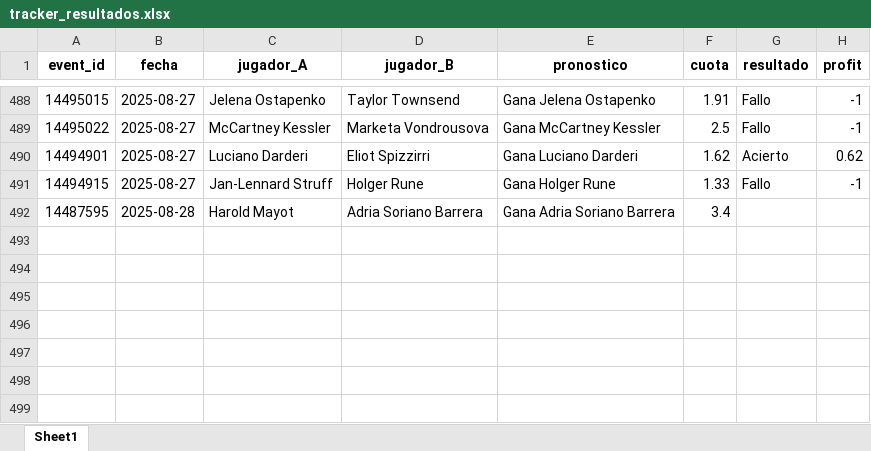
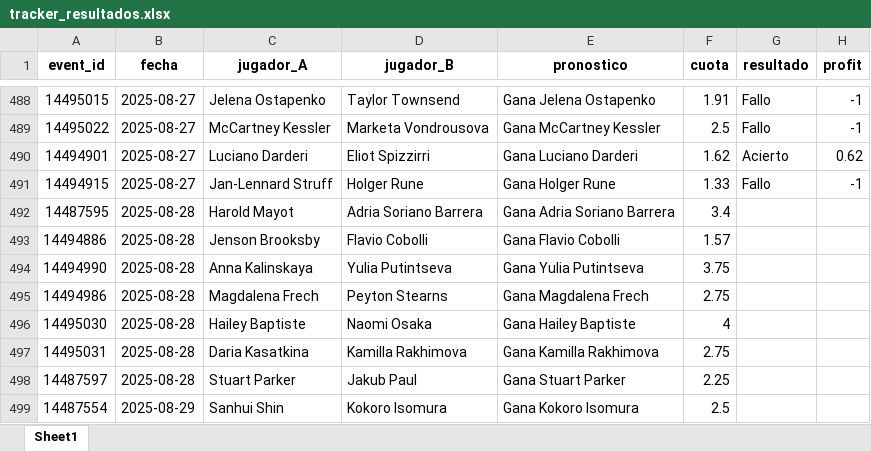
Before and after one commit to andreuroigv/tennis-tracker-app, an Excel workbook: tracker_resultados.xlsx, sheet Sheet1, drawn as a sheet; only a part is shown, gaps mark what is left out; values as stored, in another font and other column widths than the file's, no borders; the diff names each change by its address in the sheet, - before the commit and + after, or states it on an @@ line.

Commit message:
🔄 Sync automático del tracker (cada 3h)

```diff
--- a/tracker_resultados.xlsx (sheet Sheet1)
+++ b/tracker_resultados.xlsx (sheet Sheet1)
+row 493: 14494886 | 2025-08-28 | Jenson Brooksby | Flavio Cobolli | Gana Flavio Cobolli | 1.57
+row 494: 14494990 | 2025-08-28 | Anna Kalinskaya | Yulia Putintseva | Gana Yulia Putintseva | 3.75
+row 495: 14494986 | 2025-08-28 | Magdalena Frech | Peyton Stearns | Gana Magdalena Frech | 2.75
+row 496: 14495030 | 2025-08-28 | Hailey Baptiste | Naomi Osaka | Gana Hailey Baptiste | 4
+row 497: 14495031 | 2025-08-28 | Daria Kasatkina | Kamilla Rakhimova | Gana Kamilla Rakhimova | 2.75
+row 498: 14487597 | 2025-08-28 | Stuart Parker | Jakub Paul | Gana Stuart Parker | 2.25
+row 499: 14487554 | 2025-08-29 | Sanhui Shin | Kokoro Isomura | Gana Kokoro Isomura | 2.5
```
